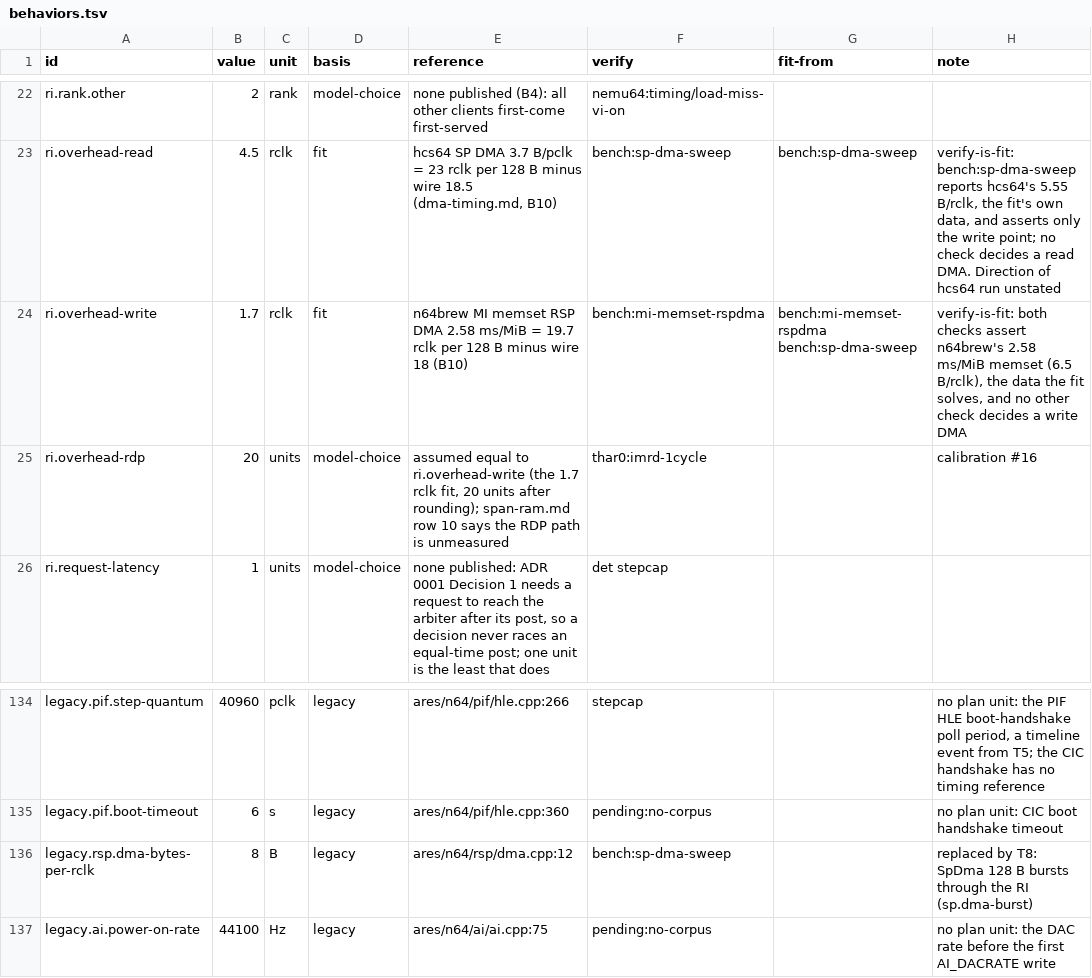
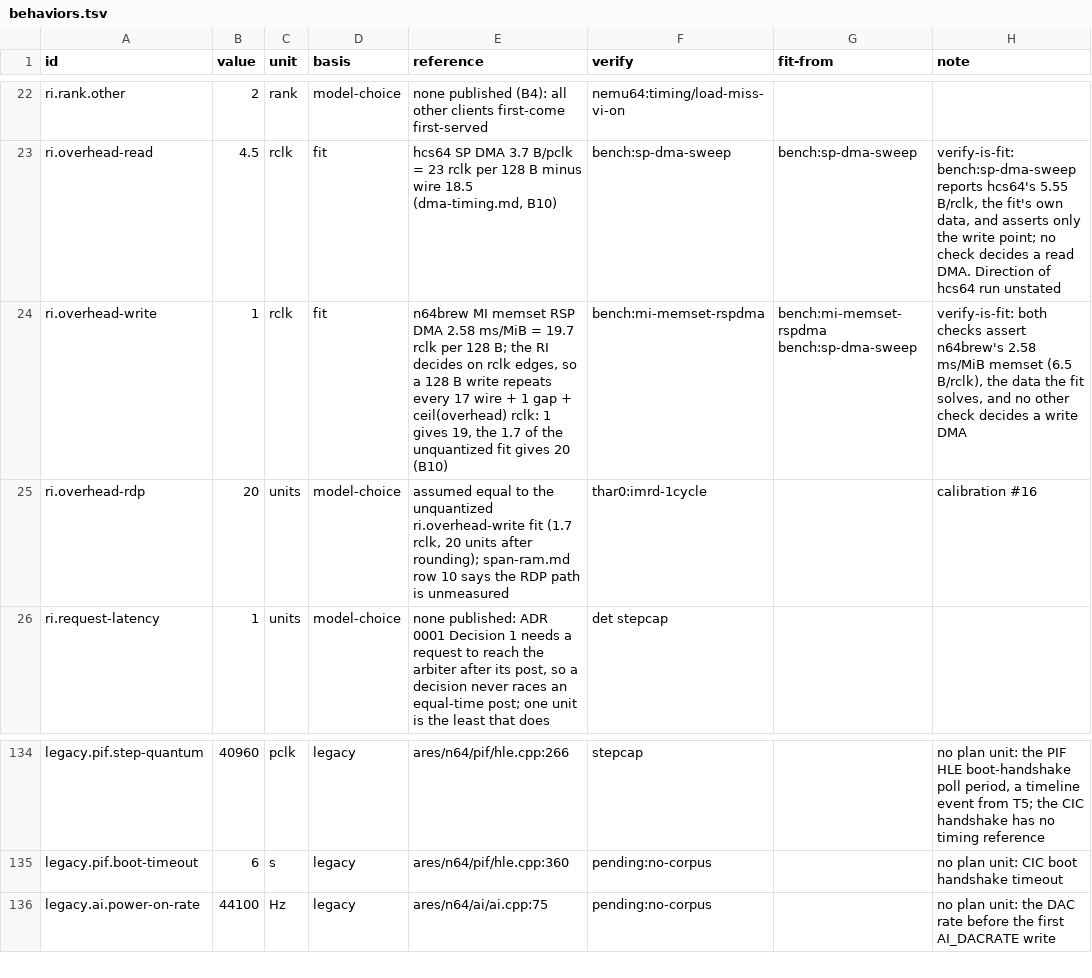
Before and after one commit to wScottSh/ares, a TSV file: ares/n64/timing/behaviors.tsv, drawn as a sheet; only a part is shown, gaps mark what is left out.

```diff
--- a/ares/n64/timing/behaviors.tsv
+++ b/ares/n64/timing/behaviors.tsv
@@ -23,4 +23,4 @@ ri.rank.other	2	rank	model-choice	none published (B4): all other clients first-c
 ri.overhead-read	4.5	rclk	fit	hcs64 SP DMA 3.7 B/pclk = 23 rclk per 128 B minus wire 18.5 (dma-timing.md, B10)	bench:sp-dma-sweep	bench:sp-dma-sweep	verify-is-fit: bench:sp-dma-sweep reports hcs64's 5.55 B/rclk, the fit's own data, and asserts only the write point; no check decides a read DMA. Direction of hcs64 run unstated
-ri.overhead-write	1.7	rclk	fit	n64brew MI memset RSP DMA 2.58 ms/MiB = 19.7 rclk per 128 B minus wire 18 (B10)	bench:mi-memset-rspdma	bench:mi-memset-rspdma bench:sp-dma-sweep	verify-is-fit: both checks assert n64brew's 2.58 ms/MiB memset (6.5 B/rclk), the data the fit solves, and no other check decides a write DMA
-ri.overhead-rdp	20	units	model-choice	assumed equal to ri.overhead-write (the 1.7 rclk fit, 20 units after rounding); span-ram.md row 10 says the RDP path is unmeasured	thar0:imrd-1cycle		calibration #16
+ri.overhead-write	1	rclk	fit	n64brew MI memset RSP DMA 2.58 ms/MiB = 19.7 rclk per 128 B; the RI decides on rclk edges, so a 128 B write repeats every 17 wire + 1 gap + ceil(overhead) rclk: 1 gives 19, the 1.7 of the unquantized fit gives 20 (B10)	bench:mi-memset-rspdma	bench:mi-memset-rspdma bench:sp-dma-sweep	verify-is-fit: both checks assert n64brew's 2.58 ms/MiB memset (6.5 B/rclk), the data the fit solves, and no other check decides a write DMA
+ri.overhead-rdp	20	units	model-choice	assumed equal to the unquantized ri.overhead-write fit (1.7 rclk, 20 units after rounding); span-ram.md row 10 says the RDP path is unmeasured	thar0:imrd-1cycle		calibration #16
 ri.request-latency	1	units	model-choice	none published: ADR 0001 Decision 1 needs a request to reach the arbiter after its post, so a decision never races an equal-time post; one unit is the least that does	det stepcap		
@@ -135,3 +135,2 @@ legacy.pif.step-quantum	40960	pclk	legacy	ares/n64/pif/hle.cpp:266	stepcap		no p
 legacy.pif.boot-timeout	6	s	legacy	ares/n64/pif/hle.cpp:360	pending:no-corpus		no plan unit: CIC boot handshake timeout
-legacy.rsp.dma-bytes-per-rclk	8	B	legacy	ares/n64/rsp/dma.cpp:12	bench:sp-dma-sweep		replaced by T8: SpDma 128 B bursts through the RI (sp.dma-burst)
 legacy.ai.power-on-rate	44100	Hz	legacy	ares/n64/ai/ai.cpp:75	pending:no-corpus		no plan unit: the DAC rate before the first AI_DACRATE write
```
Also changed, not shown: tools/n64-timing/literal-allowlist.tsv, 15 other files.
